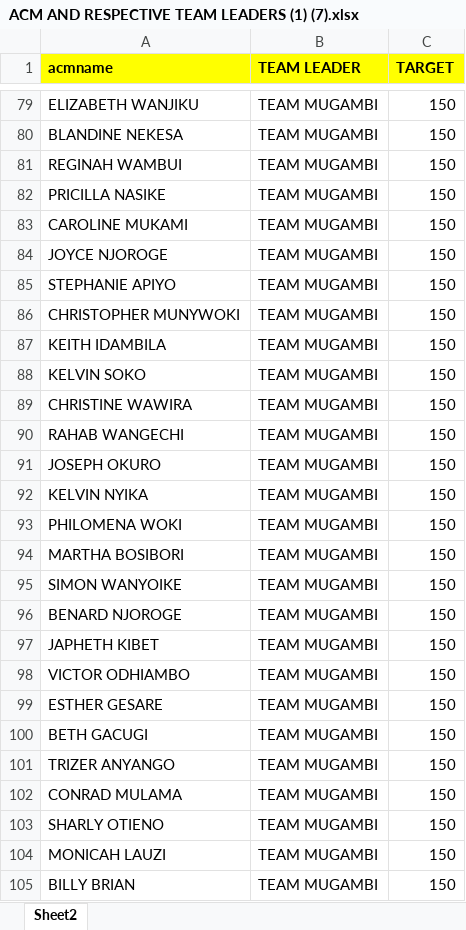
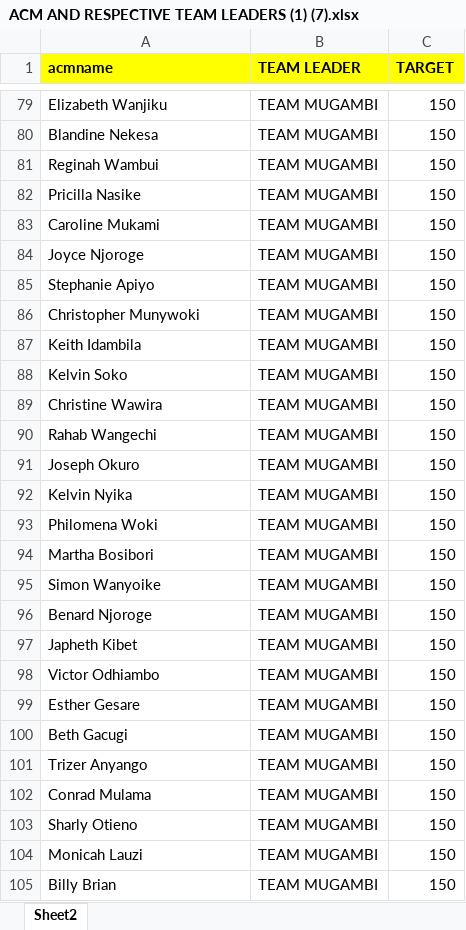
Before and after one commit to Onyinge254/calstreamlit, an Excel workbook: ACM AND RESPECTIVE TEAM LEADERS (1) (7).xlsx, sheet Sheet2, drawn as a sheet; only a part is shown, gaps mark what is left out; values as stored, in another font and other column widths than the file's, no borders; conditional formats not drawn; the diff covers the shown part only; the diff names each change by its address in the sheet, - before the commit and + after, or states it on an @@ line.

```diff
--- a/ACM AND RESPECTIVE TEAM LEADERS (1) (7).xlsx (sheet Sheet2)
+++ b/ACM AND RESPECTIVE TEAM LEADERS (1) (7).xlsx (sheet Sheet2)
-A79 (acmname): ELIZABETH WANJIKU
+A79 (acmname): Elizabeth Wanjiku
-A80 (acmname): BLANDINE NEKESA
+A80 (acmname): Blandine Nekesa
-A81 (acmname): REGINAH WAMBUI
+A81 (acmname): Reginah Wambui
-A82 (acmname): PRICILLA NASIKE
+A82 (acmname): Pricilla Nasike
-A83 (acmname): CAROLINE MUKAMI
+A83 (acmname): Caroline Mukami
-A84 (acmname): JOYCE NJOROGE
+A84 (acmname): Joyce Njoroge
-A85 (acmname): STEPHANIE APIYO
+A85 (acmname): Stephanie Apiyo
-A86 (acmname): CHRISTOPHER MUNYWOKI
+A86 (acmname): Christopher Munywoki
-A87 (acmname): KEITH IDAMBILA
+A87 (acmname): Keith Idambila
-A88 (acmname): KELVIN SOKO
+A88 (acmname): Kelvin Soko
-A89 (acmname): CHRISTINE WAWIRA
+A89 (acmname): Christine Wawira
-A90 (acmname): RAHAB WANGECHI
+A90 (acmname): Rahab Wangechi
-A91 (acmname): JOSEPH OKURO
+A91 (acmname): Joseph Okuro
-A92 (acmname): KELVIN NYIKA
+A92 (acmname): Kelvin Nyika
-A93 (acmname): PHILOMENA WOKI
+A93 (acmname): Philomena Woki
-A94 (acmname): MARTHA BOSIBORI
+A94 (acmname): Martha Bosibori
-A95 (acmname): SIMON WANYOIKE
+A95 (acmname): Simon Wanyoike
-A96 (acmname): BENARD NJOROGE
+A96 (acmname): Benard Njoroge
-A97 (acmname): JAPHETH KIBET
+A97 (acmname): Japheth Kibet
-A98 (acmname): VICTOR ODHIAMBO
+A98 (acmname): Victor Odhiambo
-A99 (acmname): ESTHER GESARE
+A99 (acmname): Esther Gesare
-A100 (acmname): BETH GACUGI
+A100 (acmname): Beth Gacugi
-A101 (acmname): TRIZER ANYANGO
+A101 (acmname): Trizer Anyango
-A102 (acmname): CONRAD MULAMA
+A102 (acmname): Conrad Mulama
-A103 (acmname): SHARLY OTIENO
+A103 (acmname): Sharly Otieno
-A104 (acmname): MONICAH LAUZI
+A104 (acmname): Monicah Lauzi
-A105 (acmname): BILLY BRIAN
+A105 (acmname): Billy Brian
```
Also changed, not shown: 1 removed row and 43 edited cells elsewhere in this sheet.
